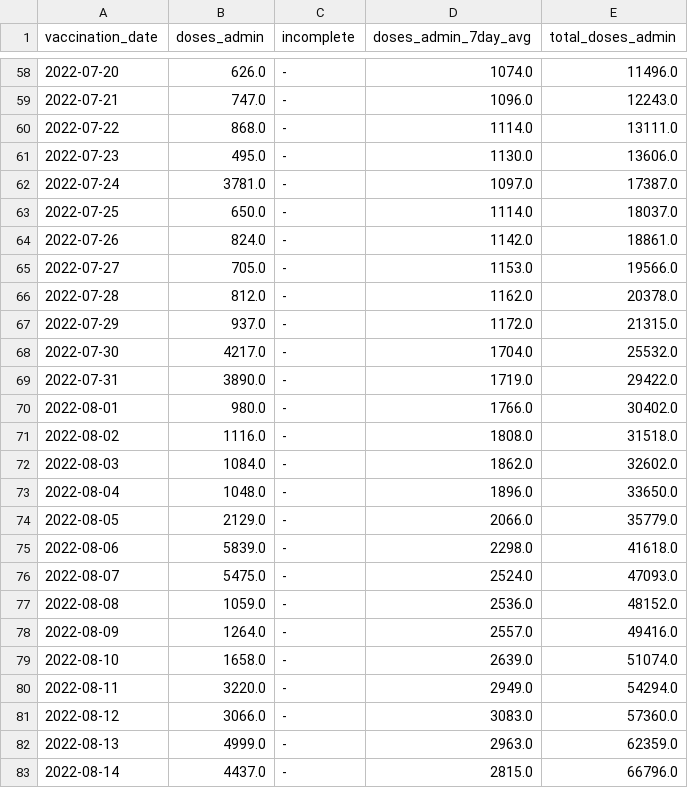
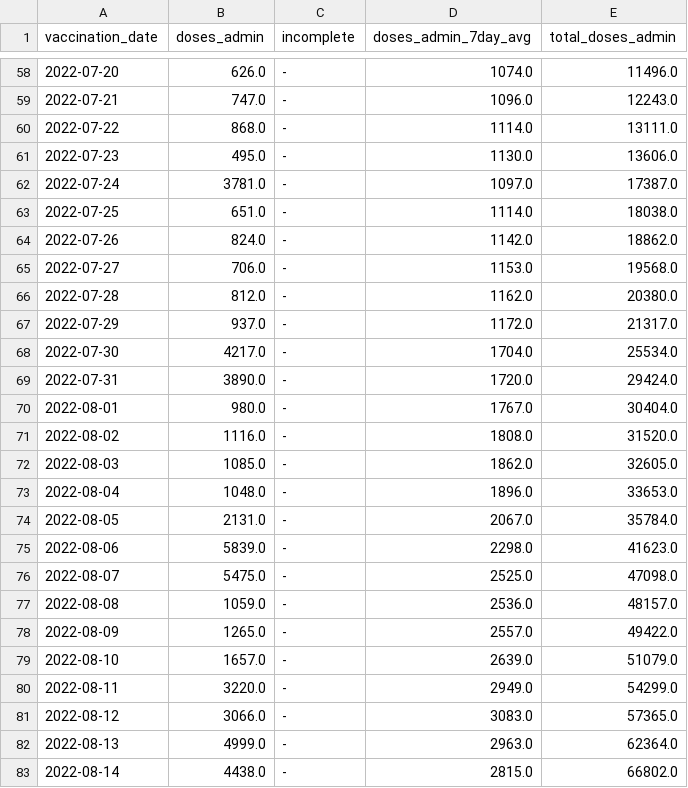
Before and after one commit to nychealth/mpv-vaccine-data, a CSV file: doses/doses-by-day.csv, drawn as a sheet; only a part is shown, gaps mark what is left out; the diff covers the shown part only.

Commit message:
10/17 Data Update

```diff
--- a/doses/doses-by-day.csv
+++ b/doses/doses-by-day.csv
@@ -62,22 +62,22 @@ vaccination_date,doses_admin,incomplete,doses_admin_7day_avg,total_doses_admin
 2022-07-24,3781.0,-,1097.0,17387.0
-2022-07-25,650.0,-,1114.0,18037.0
-2022-07-26,824.0,-,1142.0,18861.0
-2022-07-27,705.0,-,1153.0,19566.0
-2022-07-28,812.0,-,1162.0,20378.0
-2022-07-29,937.0,-,1172.0,21315.0
-2022-07-30,4217.0,-,1704.0,25532.0
-2022-07-31,3890.0,-,1719.0,29422.0
-2022-08-01,980.0,-,1766.0,30402.0
-2022-08-02,1116.0,-,1808.0,31518.0
-2022-08-03,1084.0,-,1862.0,32602.0
-2022-08-04,1048.0,-,1896.0,33650.0
-2022-08-05,2129.0,-,2066.0,35779.0
-2022-08-06,5839.0,-,2298.0,41618.0
-2022-08-07,5475.0,-,2524.0,47093.0
-2022-08-08,1059.0,-,2536.0,48152.0
-2022-08-09,1264.0,-,2557.0,49416.0
-2022-08-10,1658.0,-,2639.0,51074.0
-2022-08-11,3220.0,-,2949.0,54294.0
-2022-08-12,3066.0,-,3083.0,57360.0
-2022-08-13,4999.0,-,2963.0,62359.0
-2022-08-14,4437.0,-,2815.0,66796.0
+2022-07-25,651.0,-,1114.0,18038.0
+2022-07-26,824.0,-,1142.0,18862.0
+2022-07-27,706.0,-,1153.0,19568.0
+2022-07-28,812.0,-,1162.0,20380.0
+2022-07-29,937.0,-,1172.0,21317.0
+2022-07-30,4217.0,-,1704.0,25534.0
+2022-07-31,3890.0,-,1720.0,29424.0
+2022-08-01,980.0,-,1767.0,30404.0
+2022-08-02,1116.0,-,1808.0,31520.0
+2022-08-03,1085.0,-,1862.0,32605.0
+2022-08-04,1048.0,-,1896.0,33653.0
+2022-08-05,2131.0,-,2067.0,35784.0
+2022-08-06,5839.0,-,2298.0,41623.0
+2022-08-07,5475.0,-,2525.0,47098.0
+2022-08-08,1059.0,-,2536.0,48157.0
+2022-08-09,1265.0,-,2557.0,49422.0
+2022-08-10,1657.0,-,2639.0,51079.0
+2022-08-11,3220.0,-,2949.0,54299.0
+2022-08-12,3066.0,-,3083.0,57365.0
+2022-08-13,4999.0,-,2963.0,62364.0
+2022-08-14,4438.0,-,2815.0,66802.0
```
Also changed, not shown: 3 added rows and 113 edited cells elsewhere in this file.
